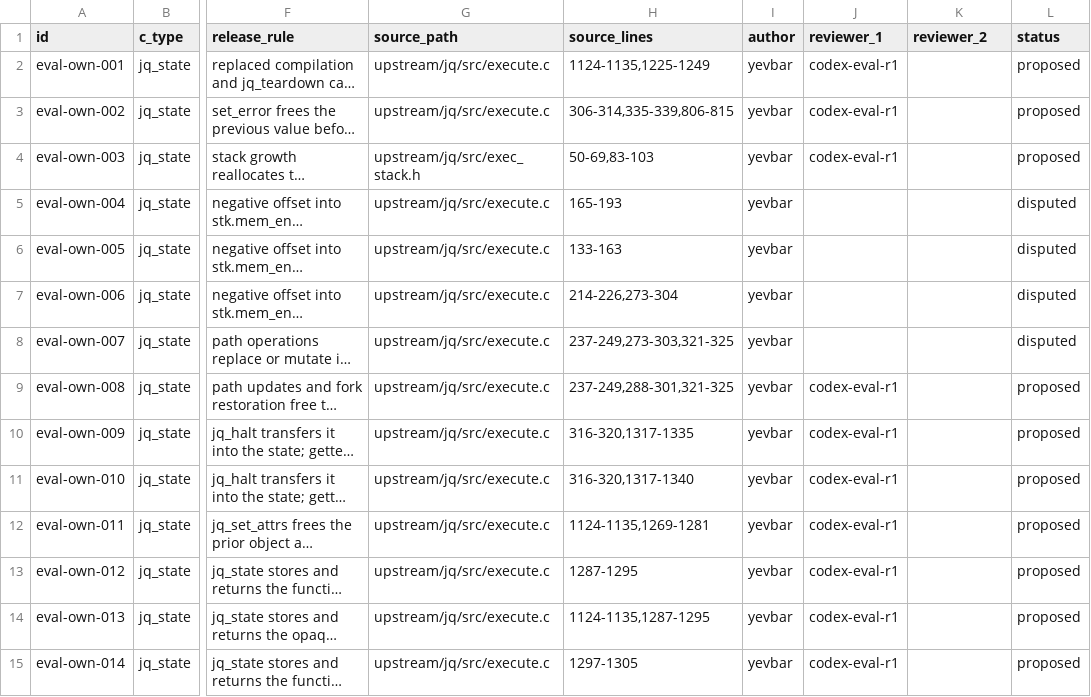
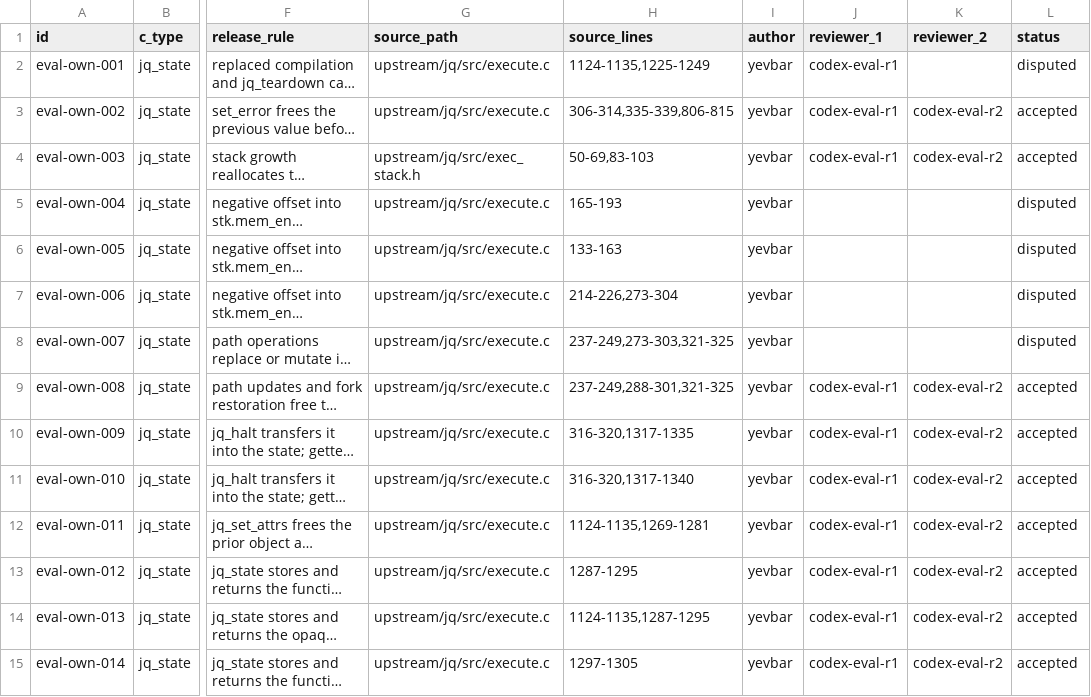
Before and after one commit to yevbar/jq-odin, a TSV file: evidence/ownership/eval.tsv, drawn as a sheet; only a part is shown, gaps mark what is left out; long unchanged cells end in …; the diff covers the shown part only; the diff names each change by its address in the sheet, - before the commit and + after, or states it on an @@ line.

```diff
--- a/evidence/ownership/eval.tsv
+++ b/evidence/ownership/eval.tsv
-L2 (status): proposed
+L2 (status): disputed
-K3:K4 (reviewer_2): (empty)
+K3:K4 (reviewer_2): codex-eval-r2
-L3:L4 (status): proposed
+L3:L4 (status): accepted
-K9:K15 (reviewer_2): (empty)
+K9:K15 (reviewer_2): codex-eval-r2
-L9:L15 (status): proposed
+L9:L15 (status): accepted
```
Also changed, not shown: 52 edited cells elsewhere in this file, evidence/claims/eval.tsv.
